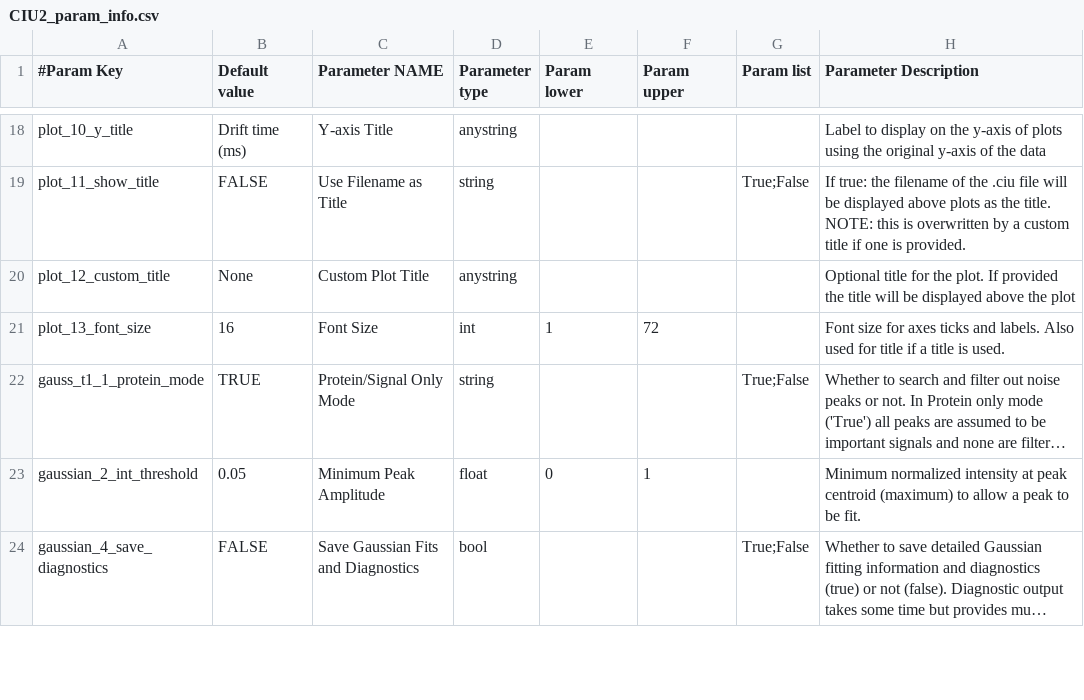
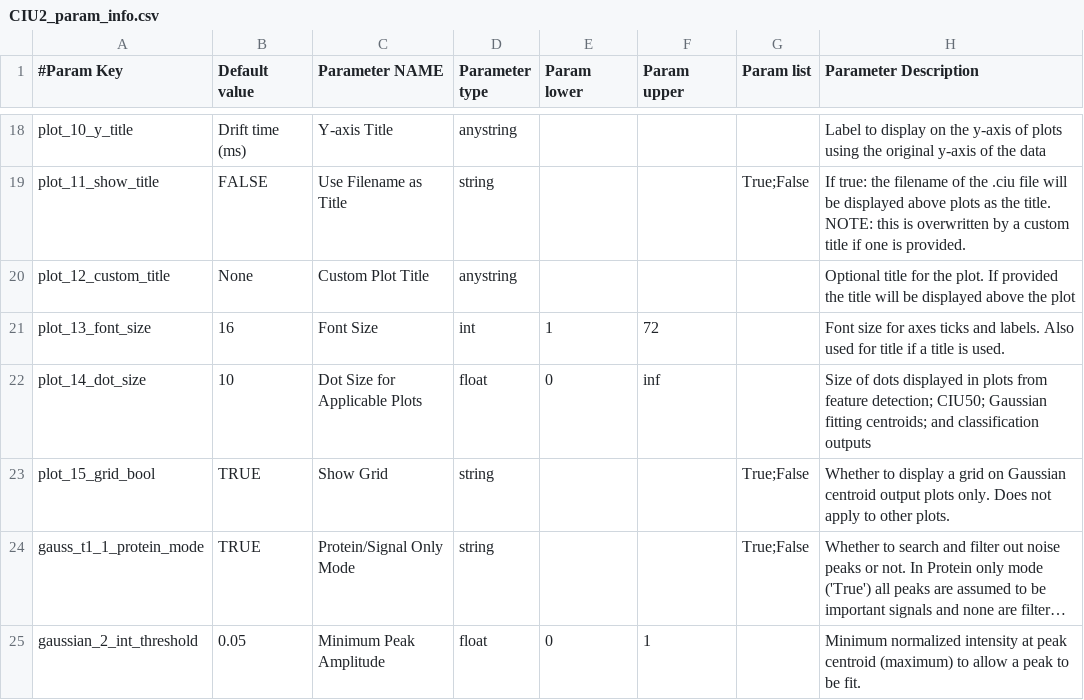
Before and after one commit to dpolasky/ciusuite2, a CSV file: CIU2_param_info.csv, drawn as a sheet; only a part is shown, gaps mark what is left out; the shorter side is filled out with more unchanged rows; long unchanged cells end in …; the diff names each change by its address in the sheet, - before the commit and + after, or states it on an @@ line.

Commit message:
Plot updates, including dot size and classification colors. Some axes fixes for classification too

```diff
--- a/CIU2_param_info.csv
+++ b/CIU2_param_info.csv
+row 22: plot_14_dot_size | 10 | Dot Size for Applicable Plots | float | 0 | inf |  | Size of dots displayed in plots from feature detection; CIU50; Gaussian fitting centroids; and classification outputs
+row 23: plot_15_grid_bool | TRUE | Show Grid | string |  |  | True;False | Whether to display a grid on Gaussian centroid output plots only. Does not apply to other plots.
```
Also changed, not shown: 5 other files.
